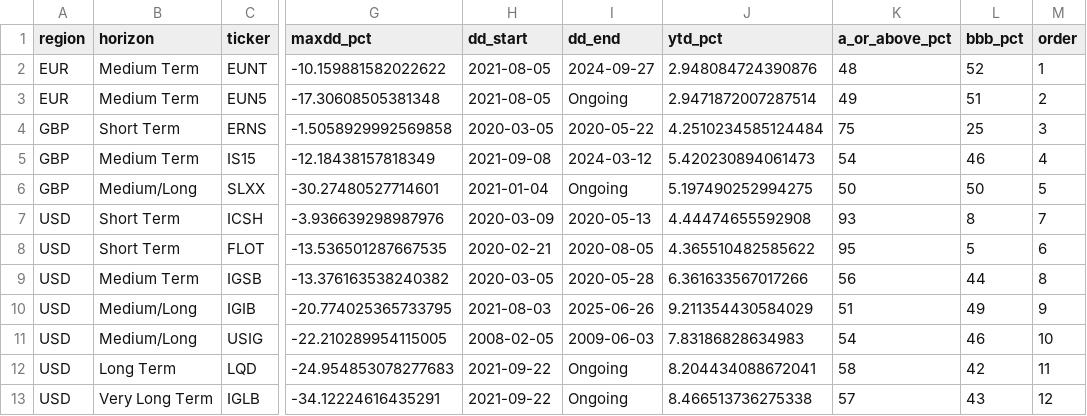
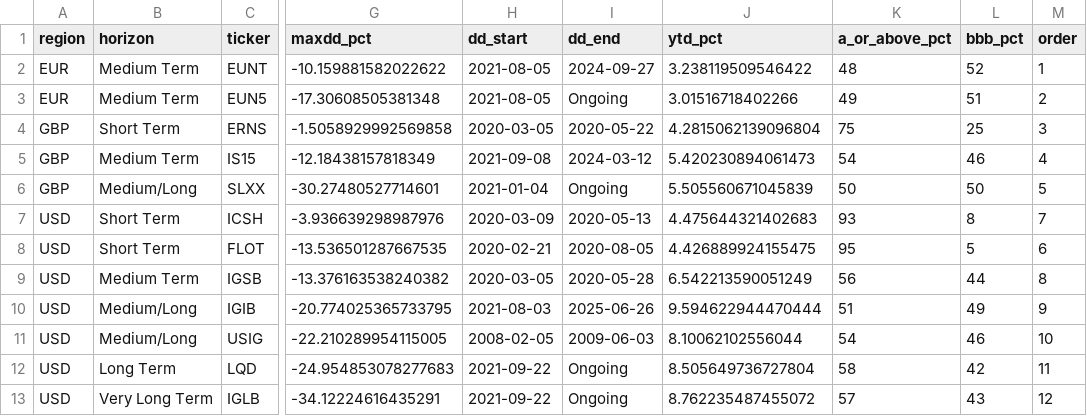
Before and after one commit to bankeronwheels/quilt-outputs, a CSV file: igcredit_etf_metrics.csv, drawn as a sheet; only a part is shown, gaps mark what is left out; the diff names each change by its address in the sheet, - before the commit and + after, or states it on an @@ line.

Commit message:
Update igcredit_etf_metrics.csv [skip ci]

```diff
--- a/igcredit_etf_metrics.csv
+++ b/igcredit_etf_metrics.csv
-J2 (ytd_pct): 2.948084724390876
+J2 (ytd_pct): 3.238119509546422
-J3 (ytd_pct): 2.9471872007287514
+J3 (ytd_pct): 3.01516718402266
-J4 (ytd_pct): 4.2510234585124484
+J4 (ytd_pct): 4.2815062139096804
-J6 (ytd_pct): 5.197490252994275
+J6 (ytd_pct): 5.505560671045839
-J7 (ytd_pct): 4.44474655592908
+J7 (ytd_pct): 4.475644321402683
-J8 (ytd_pct): 4.365510482585622
+J8 (ytd_pct): 4.426889924155475
-J9 (ytd_pct): 6.361633567017266
+J9 (ytd_pct): 6.542213590051249
-J10 (ytd_pct): 9.211354430584029
+J10 (ytd_pct): 9.594622944470444
-J11 (ytd_pct): 7.83186828634983
+J11 (ytd_pct): 8.10062102556044
-J12 (ytd_pct): 8.204434088672041
+J12 (ytd_pct): 8.505649736727804
-J13 (ytd_pct): 8.466513736275338
+J13 (ytd_pct): 8.762235487455072
```
